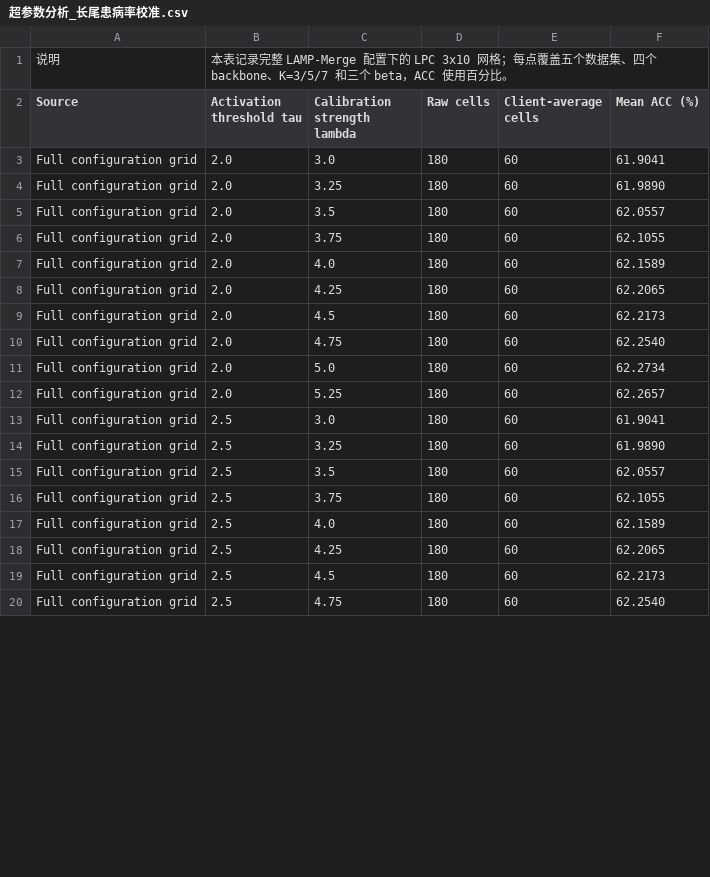
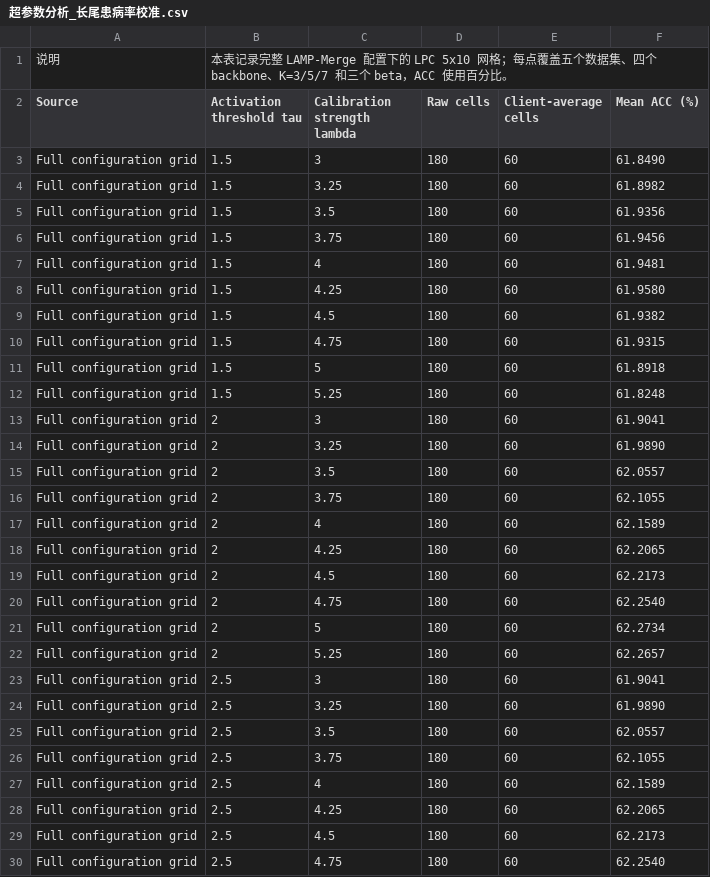
Before and after one commit to asafox2086/Model_Merge, a CSV file: 论文实验数据/超参数分析_长尾患病率校准.csv, drawn as a sheet; only a part is shown; the diff covers the shown part only.

```diff
--- a/论文实验数据/超参数分析_长尾患病率校准.csv
+++ b/论文实验数据/超参数分析_长尾患病率校准.csv
@@ -1,14 +1,24 @@
-说明,本表记录完整 LAMP-Merge 配置下的 LPC 3x10 网格；每点覆盖五个数据集、四个 backbone、K=3/5/7 和三个 beta，ACC 使用百分比。
+说明,本表记录完整 LAMP-Merge 配置下的 LPC 5x10 网格；每点覆盖五个数据集、四个 backbone、K=3/5/7 和三个 beta，ACC 使用百分比。
 Source,Activation threshold tau,Calibration strength lambda,Raw cells,Client-average cells,Mean ACC (%)
-Full configuration grid,2.0,3.0,180,60,61.9041
-Full configuration grid,2.0,3.25,180,60,61.9890
-Full configuration grid,2.0,3.5,180,60,62.0557
-Full configuration grid,2.0,3.75,180,60,62.1055
-Full configuration grid,2.0,4.0,180,60,62.1589
-Full configuration grid,2.0,4.25,180,60,62.2065
-Full configuration grid,2.0,4.5,180,60,62.2173
-Full configuration grid,2.0,4.75,180,60,62.2540
-Full configuration grid,2.0,5.0,180,60,62.2734
-Full configuration grid,2.0,5.25,180,60,62.2657
-Full configuration grid,2.5,3.0,180,60,61.9041
+Full configuration grid,1.5,3,180,60,61.8490
+Full configuration grid,1.5,3.25,180,60,61.8982
+Full configuration grid,1.5,3.5,180,60,61.9356
+Full configuration grid,1.5,3.75,180,60,61.9456
+Full configuration grid,1.5,4,180,60,61.9481
+Full configuration grid,1.5,4.25,180,60,61.9580
+Full configuration grid,1.5,4.5,180,60,61.9382
+Full configuration grid,1.5,4.75,180,60,61.9315
+Full configuration grid,1.5,5,180,60,61.8918
+Full configuration grid,1.5,5.25,180,60,61.8248
+Full configuration grid,2,3,180,60,61.9041
+Full configuration grid,2,3.25,180,60,61.9890
+Full configuration grid,2,3.5,180,60,62.0557
+Full configuration grid,2,3.75,180,60,62.1055
+Full configuration grid,2,4,180,60,62.1589
+Full configuration grid,2,4.25,180,60,62.2065
+Full configuration grid,2,4.5,180,60,62.2173
+Full configuration grid,2,4.75,180,60,62.2540
+Full configuration grid,2,5,180,60,62.2734
+Full configuration grid,2,5.25,180,60,62.2657
+Full configuration grid,2.5,3,180,60,61.9041
 Full configuration grid,2.5,3.25,180,60,61.9890
@@ -16,3 +26,3 @@ Full configuration grid,2.5,3.5,180,60,62.0557
 Full configuration grid,2.5,3.75,180,60,62.1055
-Full configuration grid,2.5,4.0,180,60,62.1589
+Full configuration grid,2.5,4,180,60,62.1589
 Full configuration grid,2.5,4.25,180,60,62.2065
```
Also changed, not shown: 10 added rows and 14 edited cells elsewhere in this file, 论文实验数据/图表与CSV对应关系.csv, 论文实验数据/超参数分析_诊断原型重建.csv, 4 other files.
